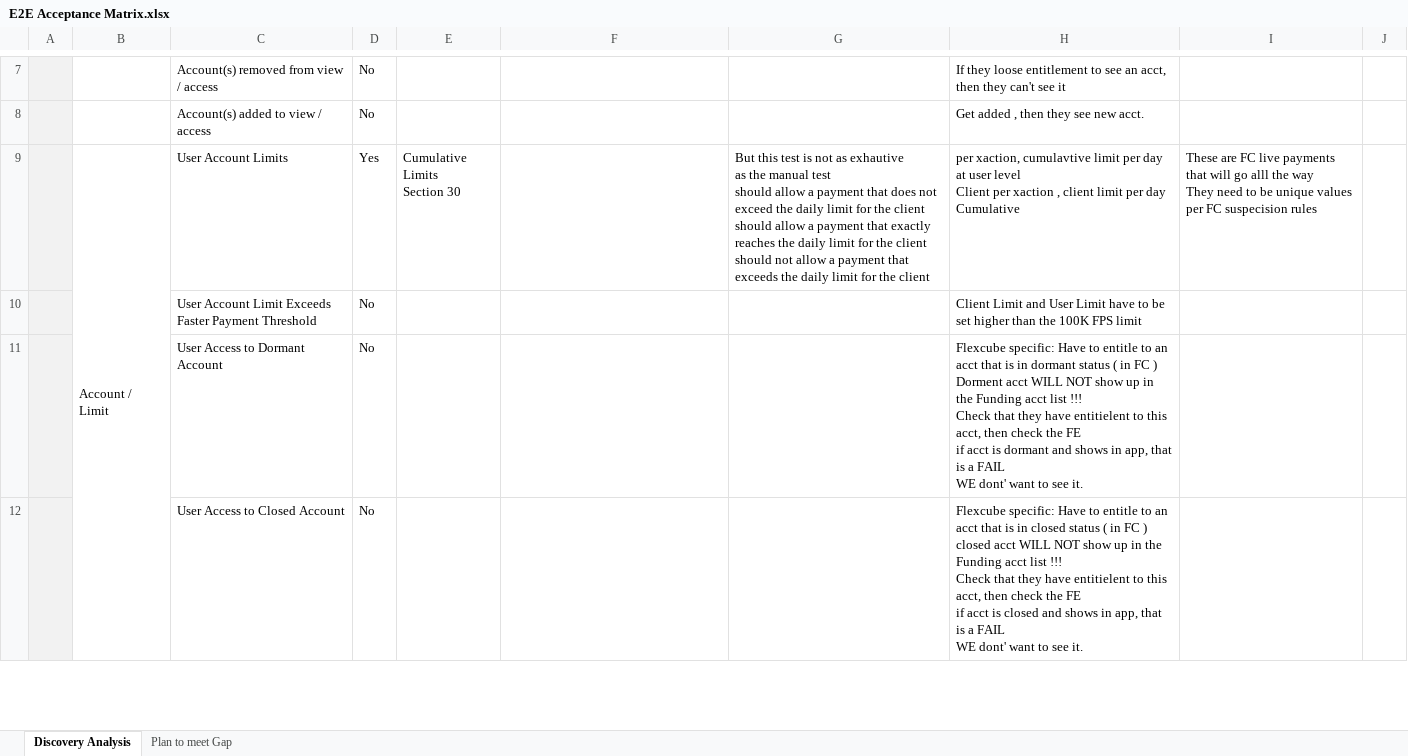
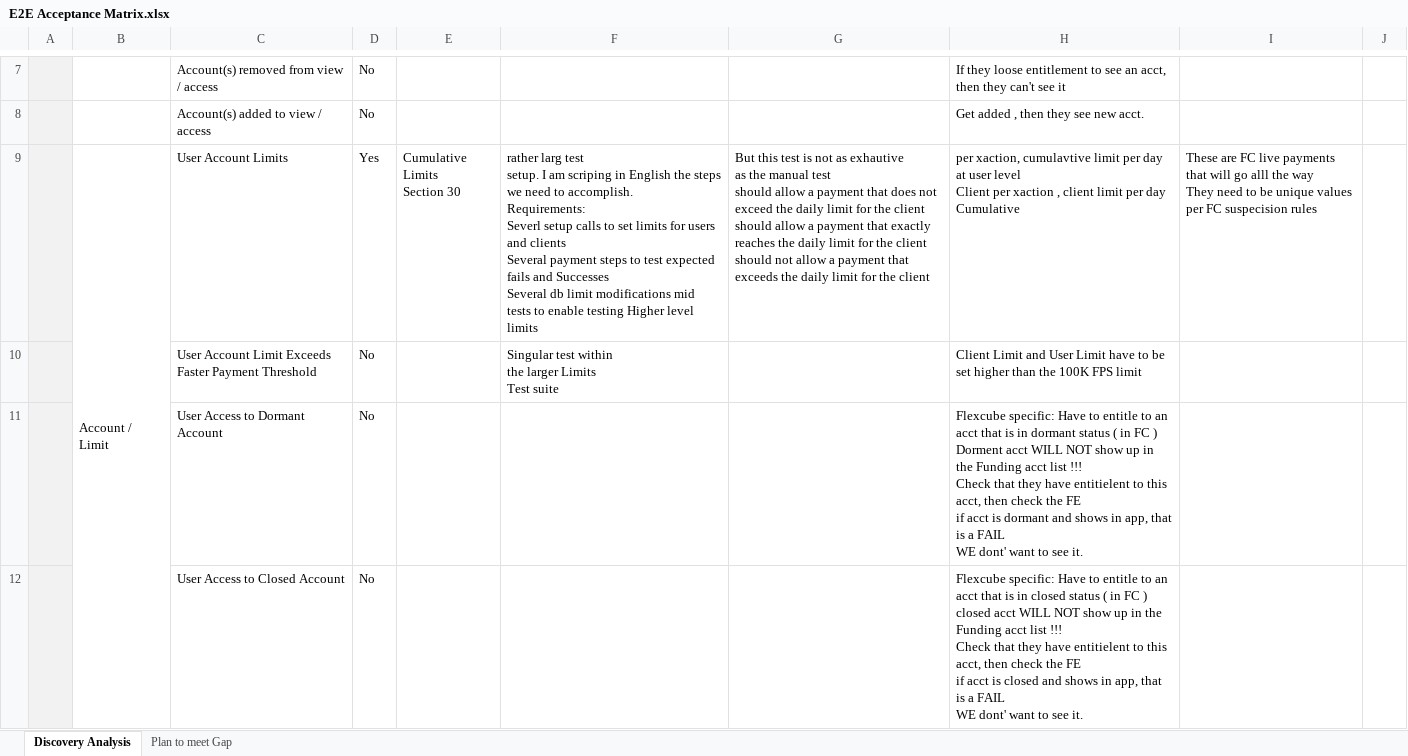
Before and after one commit to raghav9329/mainProf, an Excel workbook: E2E Acceptance Matrix.xlsx, sheet Discovery Analysis, drawn as a sheet; only a part is shown, gaps mark what is left out; values as stored, in another font and other column widths than the file's, no borders; ↵ is a line break in a cell; the diff names each change by its address in the sheet, - before the commit and + after, or states it on an @@ line.

```diff
--- a/E2E Acceptance Matrix.xlsx (sheet Discovery Analysis)
+++ b/E2E Acceptance Matrix.xlsx (sheet Discovery Analysis)
-F9: (empty)
+F9: rather larg test ↵ setup. I am scriping in English the steps we need to accomplish. ↵ Requirements: ↵ Severl setup calls to set limits for users and clients ↵ Several payment steps to test expected fails and Successes ↵ Several db limit modifications mid tests to enable testing Higher level limits
-F10: (empty)
+F10: Singular test within ↵ the larger Limits ↵ Test suite
```
Also changed, not shown: 5 other files.
